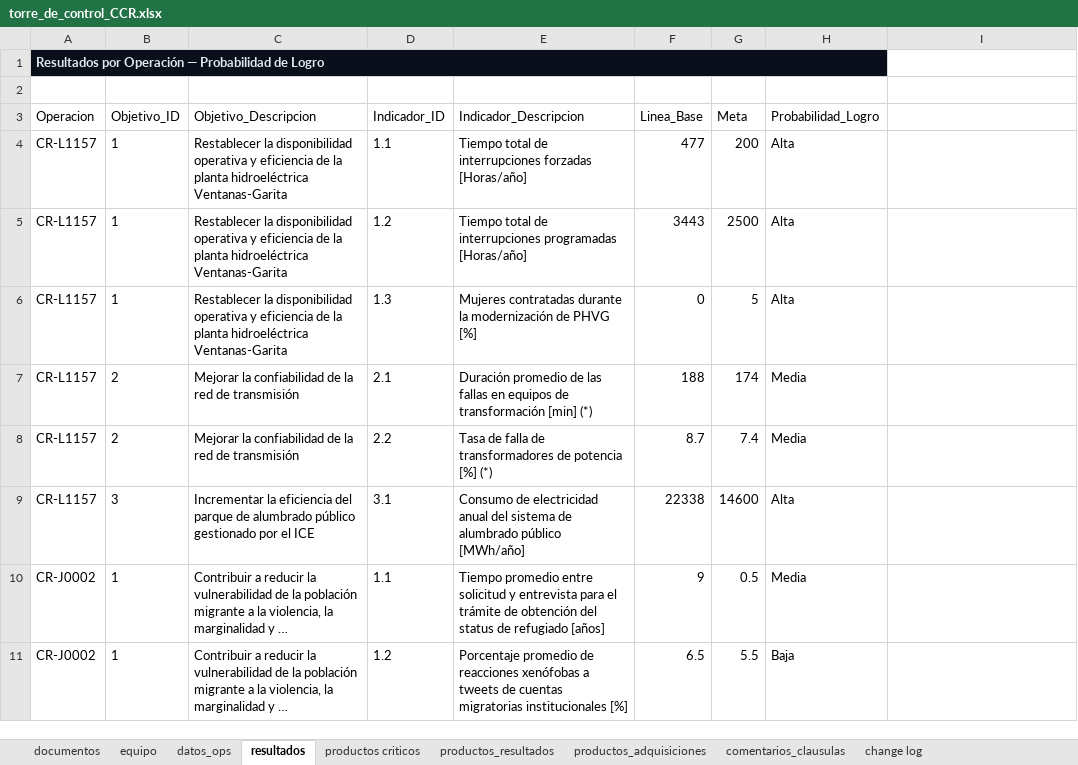
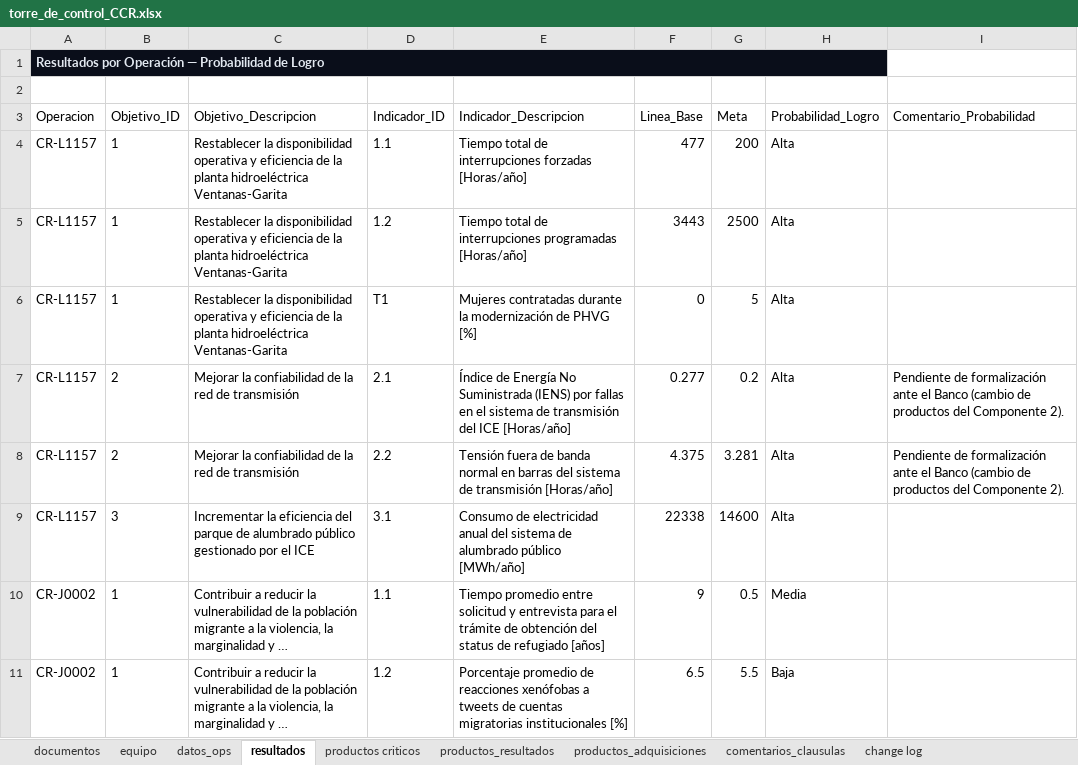
Before and after one commit to aborbonm/torre-control-ccr, an Excel workbook: torre_de_control_CCR.xlsx, sheet resultados, drawn as a sheet; only a part is shown; long unchanged cells end in …; values as stored, in another font and other column widths than the file's, no borders; the diff covers the shown part only; the diff names each change by its address in the sheet, - before the commit and + after, or states it on an @@ line.

```diff
--- a/torre_de_control_CCR.xlsx (sheet resultados)
+++ b/torre_de_control_CCR.xlsx (sheet resultados)
-I3: (empty)
+I3: Comentario_Probabilidad
-D6 (Indicador_ID): 1.3
+D6 (Indicador_ID): T1
-E7 (Indicador_Descripcion): Duración promedio de las fallas en equipos de transformación [min] (*)
+E7 (Indicador_Descripcion): Índice de Energía No Suministrada (IENS) por fallas en el sistema de transmisión del ICE [Horas/año]
-F7 (Linea_Base): 188
+F7 (Linea_Base): 0.277
-G7 (Meta): 174
+G7 (Meta): 0.2
-H7:H8 (Probabilidad_Logro): Media
+H7:H8 (Probabilidad_Logro): Alta
-I7:I8 (Comentario_Probabilidad): (empty)
+I7:I8 (Comentario_Probabilidad): Pendiente de formalización ante el Banco (cambio de productos del Componente 2).
-E8 (Indicador_Descripcion): Tasa de falla de transformadores de potencia [%] (*)
+E8 (Indicador_Descripcion): Tensión fuera de banda normal en barras del sistema de transmisión [Horas/año]
-F8 (Linea_Base): 8.7
+F8 (Linea_Base): 4.375
-G8 (Meta): 7.4
+G8 (Meta): 3.281
```
Also changed, not shown: 1 added row and 26 edited cells elsewhere in this sheet, sheet change log, sheet productos criticos, sheet productos_adquisiciones, sheet productos_resultados, agreement_report.xlsx.
